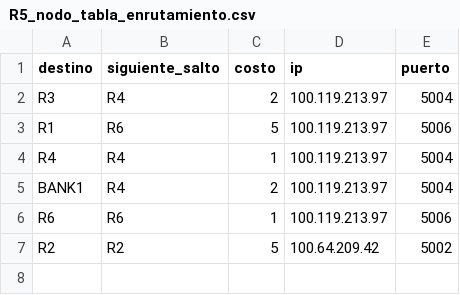
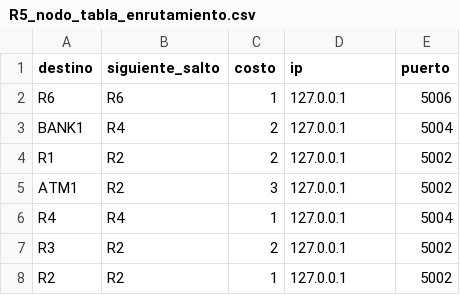
Before and after one commit to Javier-Espana/Lab3-REDES, a CSV file: output/R5_nodo_tabla_enrutamiento.csv, drawn as a sheet.

```diff
--- a/output/R5_nodo_tabla_enrutamiento.csv
+++ b/output/R5_nodo_tabla_enrutamiento.csv
@@ -1,7 +1,8 @@
 destino,siguiente_salto,costo,ip,puerto
-R3,R4,2,100.119.213.97,5004
-R1,R6,5,100.119.213.97,5006
-R4,R4,1,100.119.213.97,5004
-BANK1,R4,2,100.119.213.97,5004
-R6,R6,1,100.119.213.97,5006
-R2,R2,5,100.64.209.42,5002
+R6,R6,1,127.0.0.1,5006
+BANK1,R4,2,127.0.0.1,5004
+R1,R2,2,127.0.0.1,5002
+ATM1,R2,3,127.0.0.1,5002
+R4,R4,1,127.0.0.1,5004
+R3,R2,2,127.0.0.1,5002
+R2,R2,1,127.0.0.1,5002
```
Also changed, not shown: output/R3_nodo_tabla_enrutamiento.csv, output/R4_nodo_tabla_enrutamiento.csv, 22 other files.
